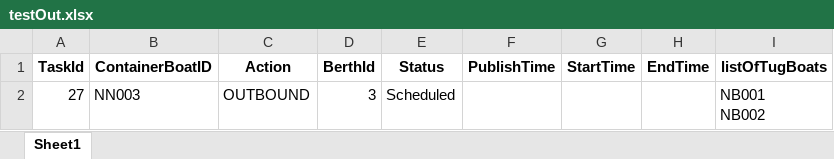
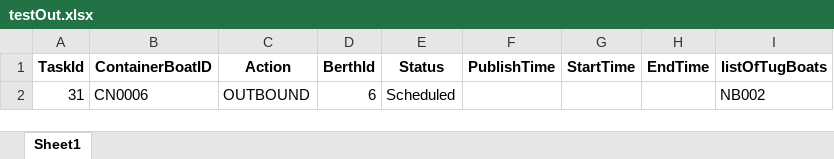
Before and after one commit to tacticalECHO/Web-Based-Tug-Boat-Scheduling-System, an Excel workbook: web/WBTBSsystem/system/downloads/testOut.xlsx, sheet Sheet1, drawn as a sheet; values as stored, in another font and other column widths than the file's, no borders; removed rows and columns are numbered as before the commit, all else as after; ↵ is a line break in a cell; the diff names each change by its address in the sheet, - before the commit and + after, or states it on an @@ line.

```diff
--- a/web/WBTBSsystem/system/downloads/testOut.xlsx (sheet Sheet1)
+++ b/web/WBTBSsystem/system/downloads/testOut.xlsx (sheet Sheet1)
-row 2: 27 | NN003 | OUTBOUND | 3 | Scheduled |  |  |  | NB001 ↵ NB002
+row 2: 31 | CN0006 | OUTBOUND | 6 | Scheduled |  |  |  | NB002
```
Also changed, not shown: web/WBTBSsystem/system/downloads/testOut_captain.xlsx, 36 other files.
